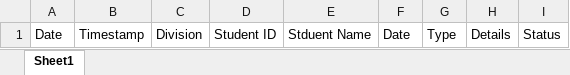
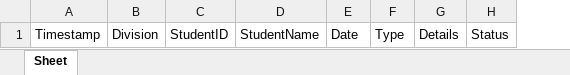
Before and after one commit to cyinggg/POD_StudentTalentWeb, an Excel workbook: data/committee_calendar.xlsx, sheet Sheet, drawn as a sheet; values as stored, in another font and other column widths than the file's, no borders; removed rows and columns are numbered as before the commit, all else as after; the diff names each change by its address in the sheet, - before the commit and + after, or states it on an @@ line.

```diff
--- a/data/committee_calendar.xlsx (sheet Sheet)
+++ b/data/committee_calendar.xlsx (sheet Sheet)
-sheet tab: Sheet1
+sheet tab: Sheet
-column A, row 1: Date
-column D, row 1: Student ID
-column E, row 1: Stduent Name
+column C, row 1: StudentID
+column D, row 1: StudentName
```
Also changed, not shown: data/StudentCoach.xlsx, data/applications.xlsx, 10 other files.
